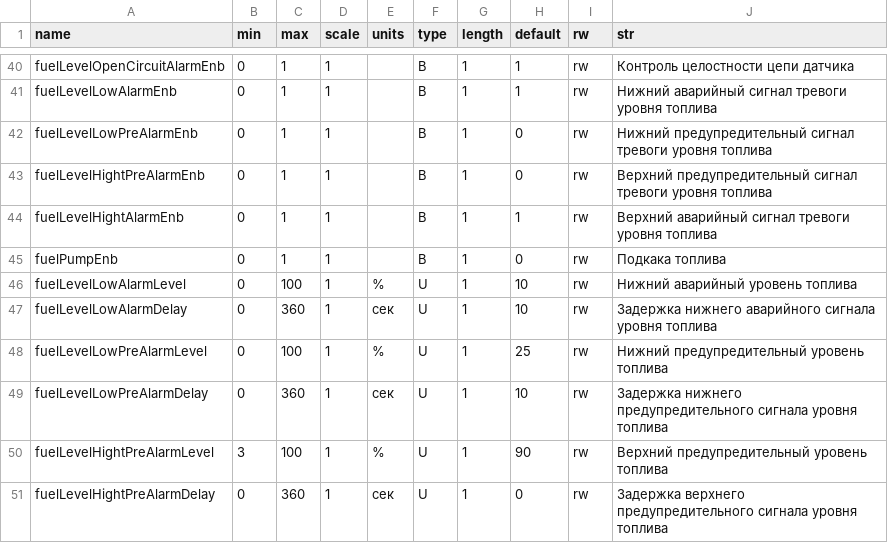
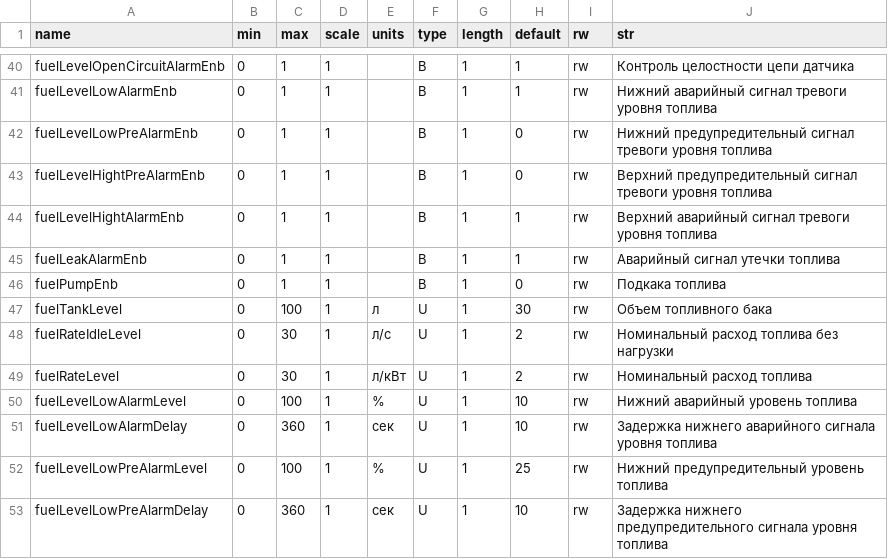
Before and after one commit to Smoke666D/energan-configuration, a CSV file: config.csv, drawn as a sheet; only a part is shown, gaps mark what is left out; the shorter side is filled out with more unchanged rows.

```diff
--- a/config.csv
+++ b/config.csv
@@ -44,3 +44,7 @@ fuelLevelHightPreAlarmEnb;0;1;1;;B;1;0;rw;Верхний предупредит
 fuelLevelHightAlarmEnb;0;1;1;;B;1;1;rw;Верхний аварийный сигнал тревоги уровня топлива
+fuelLeakAlarmEnb;0;1;1;;B;1;1;rw;Аварийный сигнал утечки топлива
 fuelPumpEnb;0;1;1;;B;1;0;rw;Подкака топлива
+fuelTankLevel;0;100;1;л;U;1;30;rw;Объем топливного бака
+fuelRateIdleLevel;0;30;1;л/с;U;1;2;rw;Номинальный расход топлива без нагрузки
+fuelRateLevel;0;30;1;л/кВт;U;1;2;rw;Номинальный расход топлива
 fuelLevelLowAlarmLevel;0;100;1;%;U;1;10;rw;Нижний аварийный уровень топлива
```
Also changed, not shown: outputData.csv.
